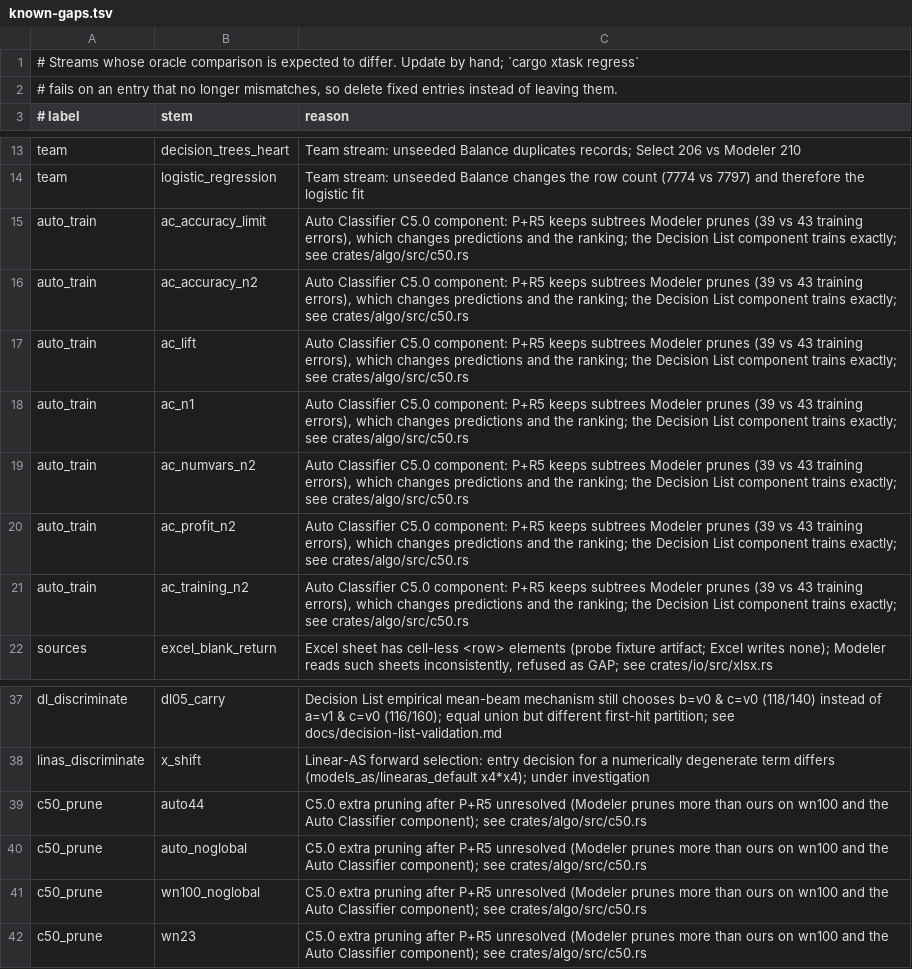
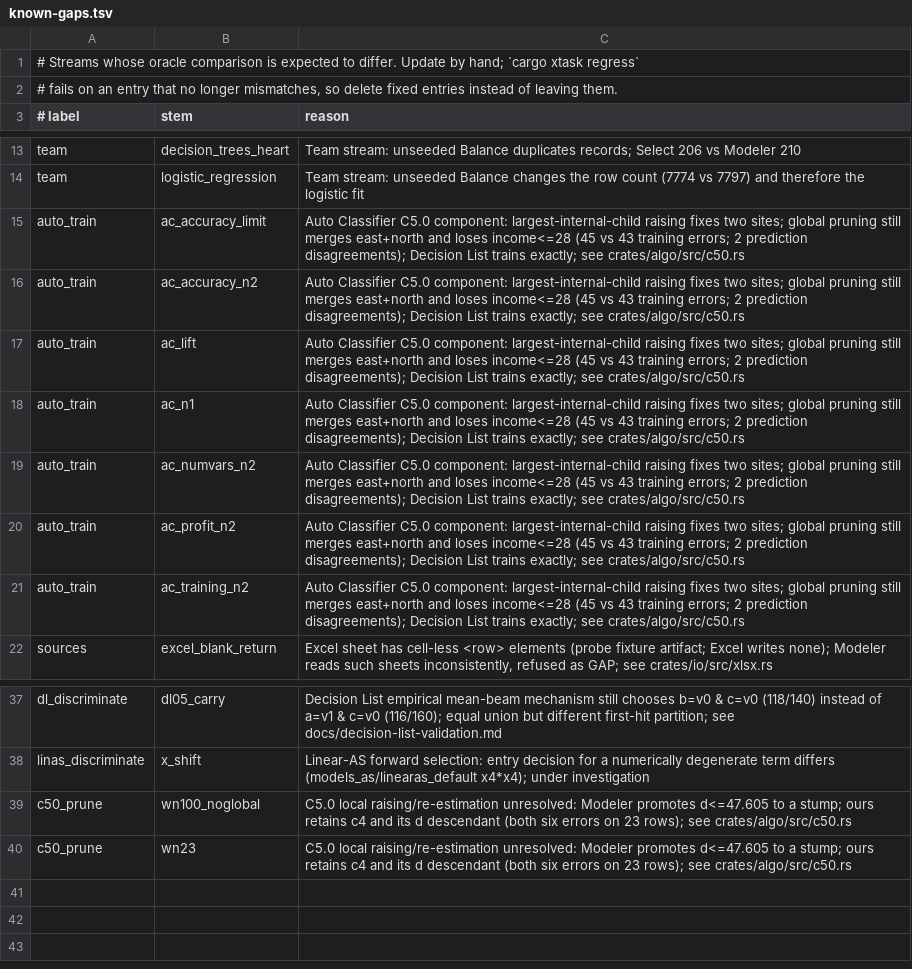
Before and after one commit to witold-andelie/data-mining-software, a TSV file: xtask/known-gaps.tsv, drawn as a sheet; only a part is shown, gaps mark what is left out.

```diff
--- a/xtask/known-gaps.tsv
+++ b/xtask/known-gaps.tsv
@@ -14,9 +14,9 @@ team	decision_trees_heart	Team stream: unseeded Balance duplicates records; Sele
 team	logistic_regression	Team stream: unseeded Balance changes the row count (7774 vs 7797) and therefore the logistic fit
-auto_train	ac_accuracy_limit	Auto Classifier C5.0 component: P+R5 keeps subtrees Modeler prunes (39 vs 43 training errors), which changes predictions and the ranking; the Decision List component trains exactly; see crates/algo/src/c50.rs
-auto_train	ac_accuracy_n2	Auto Classifier C5.0 component: P+R5 keeps subtrees Modeler prunes (39 vs 43 training errors), which changes predictions and the ranking; the Decision List component trains exactly; see crates/algo/src/c50.rs
-auto_train	ac_lift	Auto Classifier C5.0 component: P+R5 keeps subtrees Modeler prunes (39 vs 43 training errors), which changes predictions and the ranking; the Decision List component trains exactly; see crates/algo/src/c50.rs
-auto_train	ac_n1	Auto Classifier C5.0 component: P+R5 keeps subtrees Modeler prunes (39 vs 43 training errors), which changes predictions and the ranking; the Decision List component trains exactly; see crates/algo/src/c50.rs
-auto_train	ac_numvars_n2	Auto Classifier C5.0 component: P+R5 keeps subtrees Modeler prunes (39 vs 43 training errors), which changes predictions and the ranking; the Decision List component trains exactly; see crates/algo/src/c50.rs
-auto_train	ac_profit_n2	Auto Classifier C5.0 component: P+R5 keeps subtrees Modeler prunes (39 vs 43 training errors), which changes predictions and the ranking; the Decision List component trains exactly; see crates/algo/src/c50.rs
-auto_train	ac_training_n2	Auto Classifier C5.0 component: P+R5 keeps subtrees Modeler prunes (39 vs 43 training errors), which changes predictions and the ranking; the Decision List component trains exactly; see crates/algo/src/c50.rs
+auto_train	ac_accuracy_limit	Auto Classifier C5.0 component: largest-internal-child raising fixes two sites; global pruning still merges east+north and loses income<=28 (45 vs 43 training errors; 2 prediction disagreements); Decision List trains exactly; see crates/algo/src/c50.rs
+auto_train	ac_accuracy_n2	Auto Classifier C5.0 component: largest-internal-child raising fixes two sites; global pruning still merges east+north and loses income<=28 (45 vs 43 training errors; 2 prediction disagreements); Decision List trains exactly; see crates/algo/src/c50.rs
+auto_train	ac_lift	Auto Classifier C5.0 component: largest-internal-child raising fixes two sites; global pruning still merges east+north and loses income<=28 (45 vs 43 training errors; 2 prediction disagreements); Decision List trains exactly; see crates/algo/src/c50.rs
+auto_train	ac_n1	Auto Classifier C5.0 component: largest-internal-child raising fixes two sites; global pruning still merges east+north and loses income<=28 (45 vs 43 training errors; 2 prediction disagreements); Decision List trains exactly; see crates/algo/src/c50.rs
+auto_train	ac_numvars_n2	Auto Classifier C5.0 component: largest-internal-child raising fixes two sites; global pruning still merges east+north and loses income<=28 (45 vs 43 training errors; 2 prediction disagreements); Decision List trains exactly; see crates/algo/src/c50.rs
+auto_train	ac_profit_n2	Auto Classifier C5.0 component: largest-internal-child raising fixes two sites; global pruning still merges east+north and loses income<=28 (45 vs 43 training errors; 2 prediction disagreements); Decision List trains exactly; see crates/algo/src/c50.rs
+auto_train	ac_training_n2	Auto Classifier C5.0 component: largest-internal-child raising fixes two sites; global pruning still merges east+north and loses income<=28 (45 vs 43 training errors; 2 prediction disagreements); Decision List trains exactly; see crates/algo/src/c50.rs
 sources	excel_blank_return	Excel sheet has cell-less <row> elements (probe fixture artifact; Excel writes none); Modeler reads such sheets inconsistently, refused as GAP; see crates/io/src/xlsx.rs
@@ -38,5 +38,3 @@ dl_discriminate	dl05_carry	Decision List empirical mean-beam mechanism still cho
 linas_discriminate	x_shift	Linear-AS forward selection: entry decision for a numerically degenerate term differs (models_as/linearas_default x4*x4); under investigation
-c50_prune	auto44	C5.0 extra pruning after P+R5 unresolved (Modeler prunes more than ours on wn100 and the Auto Classifier component); see crates/algo/src/c50.rs
-c50_prune	auto_noglobal	C5.0 extra pruning after P+R5 unresolved (Modeler prunes more than ours on wn100 and the Auto Classifier component); see crates/algo/src/c50.rs
-c50_prune	wn100_noglobal	C5.0 extra pruning after P+R5 unresolved (Modeler prunes more than ours on wn100 and the Auto Classifier component); see crates/algo/src/c50.rs
-c50_prune	wn23	C5.0 extra pruning after P+R5 unresolved (Modeler prunes more than ours on wn100 and the Auto Classifier component); see crates/algo/src/c50.rs
+c50_prune	wn100_noglobal	C5.0 local raising/re-estimation unresolved: Modeler promotes d<=47.605 to a stump; ours retains c4 and its d descendant (both six errors on 23 rows); see crates/algo/src/c50.rs
+c50_prune	wn23	C5.0 local raising/re-estimation unresolved: Modeler promotes d<=47.605 to a stump; ours retains c4 and its d descendant (both six errors on 23 rows); see crates/algo/src/c50.rs
```
Also changed, not shown: 3 other files.
